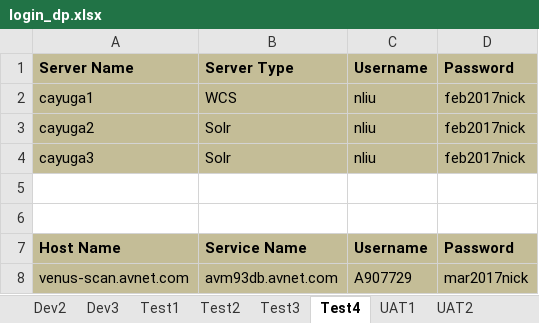
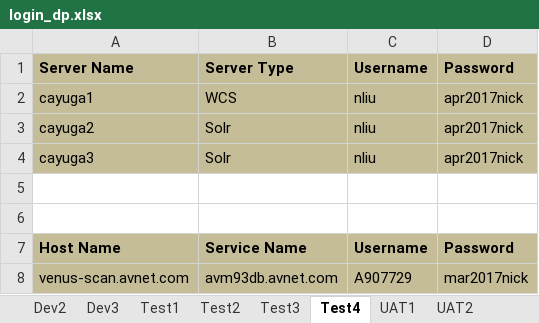
Before and after one commit to synico/learn_hub, an Excel workbook: document/login_dp.xlsx, sheet Test4, drawn as a sheet; values as stored, in another font and other column widths than the file's, no borders; the diff names each change by its address in the sheet, - before the commit and + after, or states it on an @@ line.

Commit message:
update my doc

```diff
--- a/document/login_dp.xlsx (sheet Test4)
+++ b/document/login_dp.xlsx (sheet Test4)
-D2:D4: feb2017nick
+D2:D4: apr2017nick
```
Also changed, not shown: sheet Prod.
